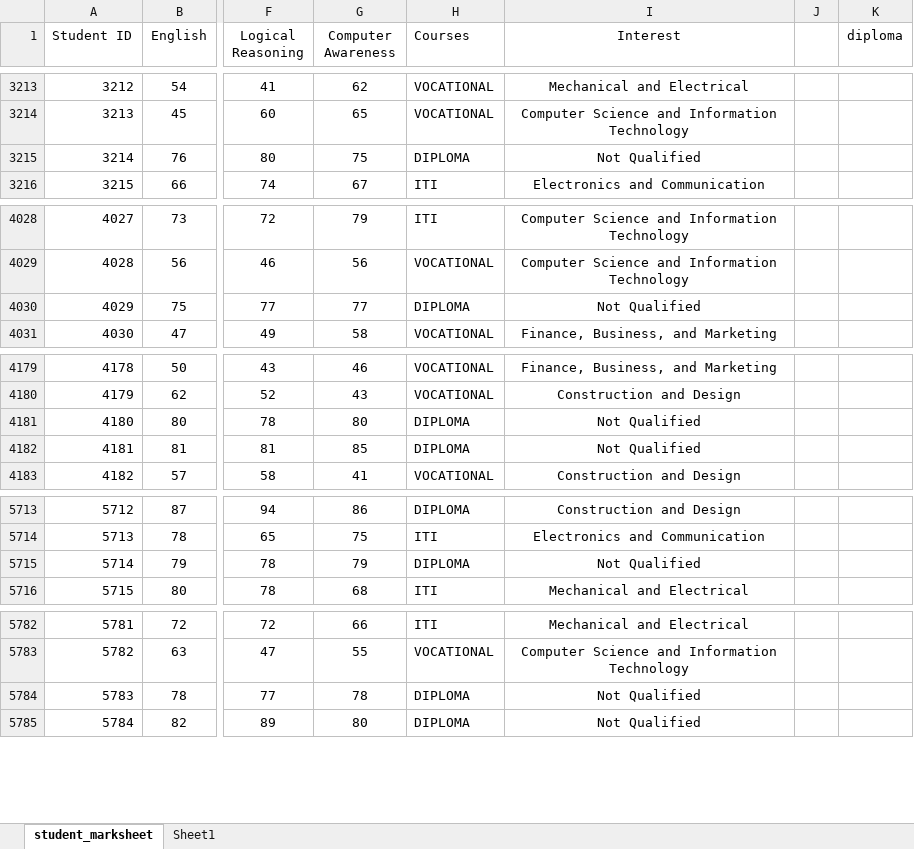
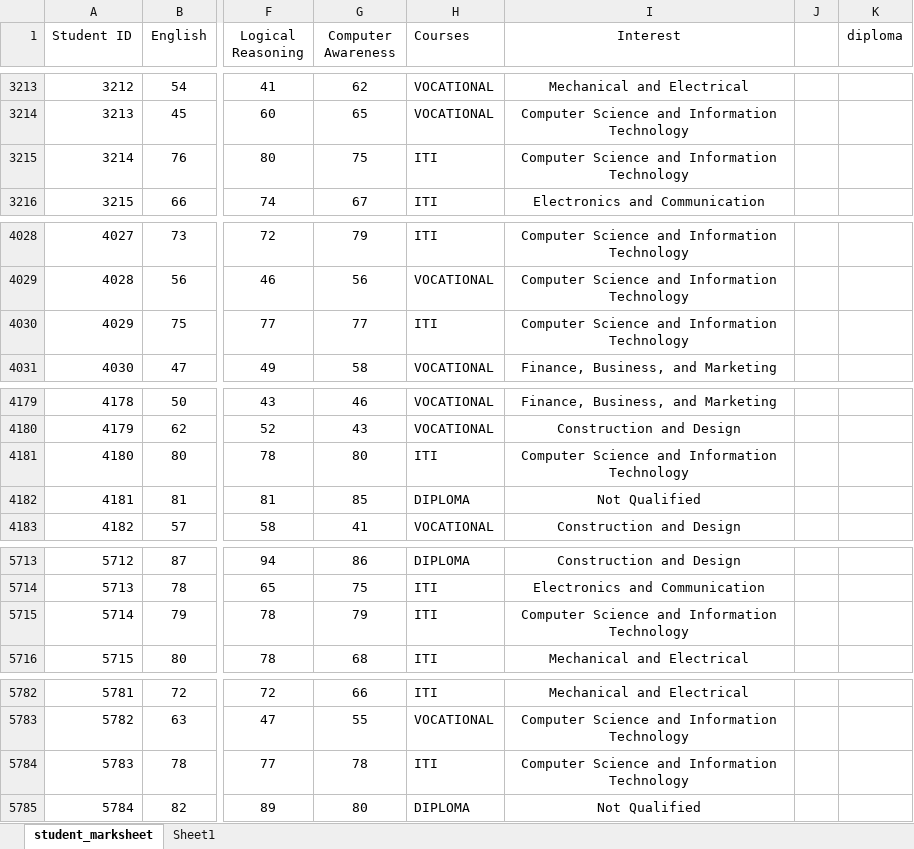
Before and after one commit to tikna1234/minor-project, an Excel workbook: student_marksheet2.2.xlsx, sheet student_marksheet, drawn as a sheet; only a part is shown, gaps mark what is left out; values as stored, in another font and other column widths than the file's, no borders; conditional formats not drawn; the diff covers the shown part only; the diff names each change by its address in the sheet, - before the commit and + after, or states it on an @@ line.

Commit message:
Update student_marksheet2.2.xlsx

```diff
--- a/student_marksheet2.2.xlsx (sheet student_marksheet)
+++ b/student_marksheet2.2.xlsx (sheet student_marksheet)
-H3215 (Courses): DIPLOMA
+H3215 (Courses): ITI
-I3215 (Interest): Not Qualified
+I3215 (Interest): Computer Science and Information Technology
-H4030 (Courses): DIPLOMA
+H4030 (Courses): ITI
-I4030 (Interest): Not Qualified
+I4030 (Interest): Computer Science and Information Technology
-H4181 (Courses): DIPLOMA
+H4181 (Courses): ITI
-I4181 (Interest): Not Qualified
+I4181 (Interest): Computer Science and Information Technology
-H5715 (Courses): DIPLOMA
+H5715 (Courses): ITI
-I5715 (Interest): Not Qualified
+I5715 (Interest): Computer Science and Information Technology
-H5784 (Courses): DIPLOMA
+H5784 (Courses): ITI
-I5784 (Interest): Not Qualified
+I5784 (Interest): Computer Science and Information Technology
```
Also changed, not shown: 27 edited cells elsewhere in this sheet, formulas that keep their value.
